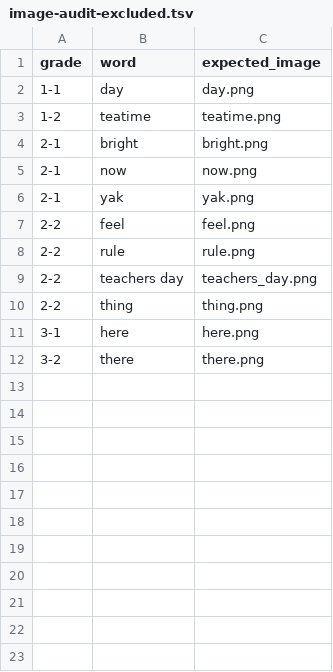
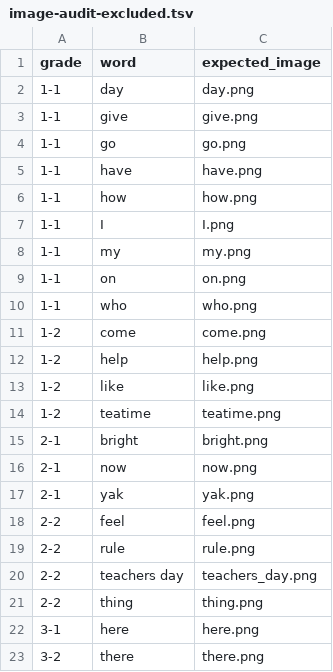
Before and after one commit to BigworldGit/english-game, a TSV file: docs/image-audit-excluded.tsv, drawn as a sheet; the diff names each change by its address in the sheet, - before the commit and + after, or states it on an @@ line.

```diff
--- a/docs/image-audit-excluded.tsv
+++ b/docs/image-audit-excluded.tsv
+row 3: 1-1 | give | give.png
+row 4: 1-1 | go | go.png
+row 5: 1-1 | have | have.png
+row 6: 1-1 | how | how.png
+row 7: 1-1 | I | I.png
+row 8: 1-1 | my | my.png
+row 9: 1-1 | on | on.png
+row 10: 1-1 | who | who.png
+row 11: 1-2 | come | come.png
+row 12: 1-2 | help | help.png
+row 13: 1-2 | like | like.png
```
Also changed, not shown: docs/image-audit-redo.tsv, 2 other files.
